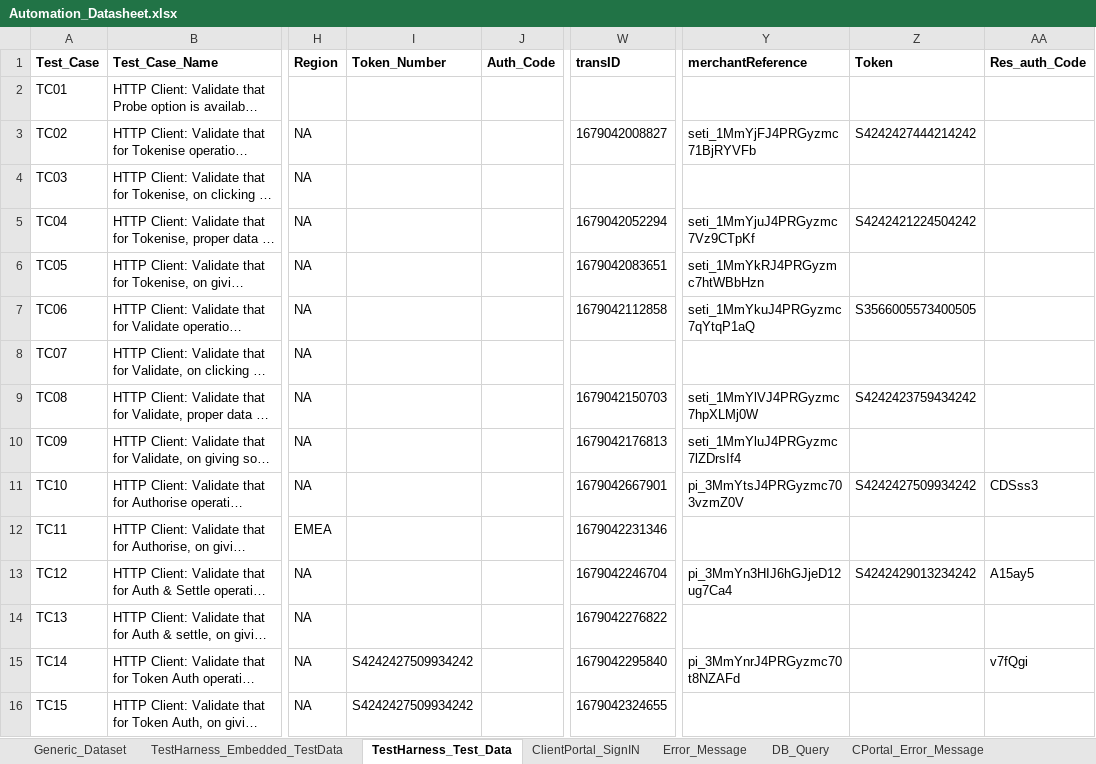
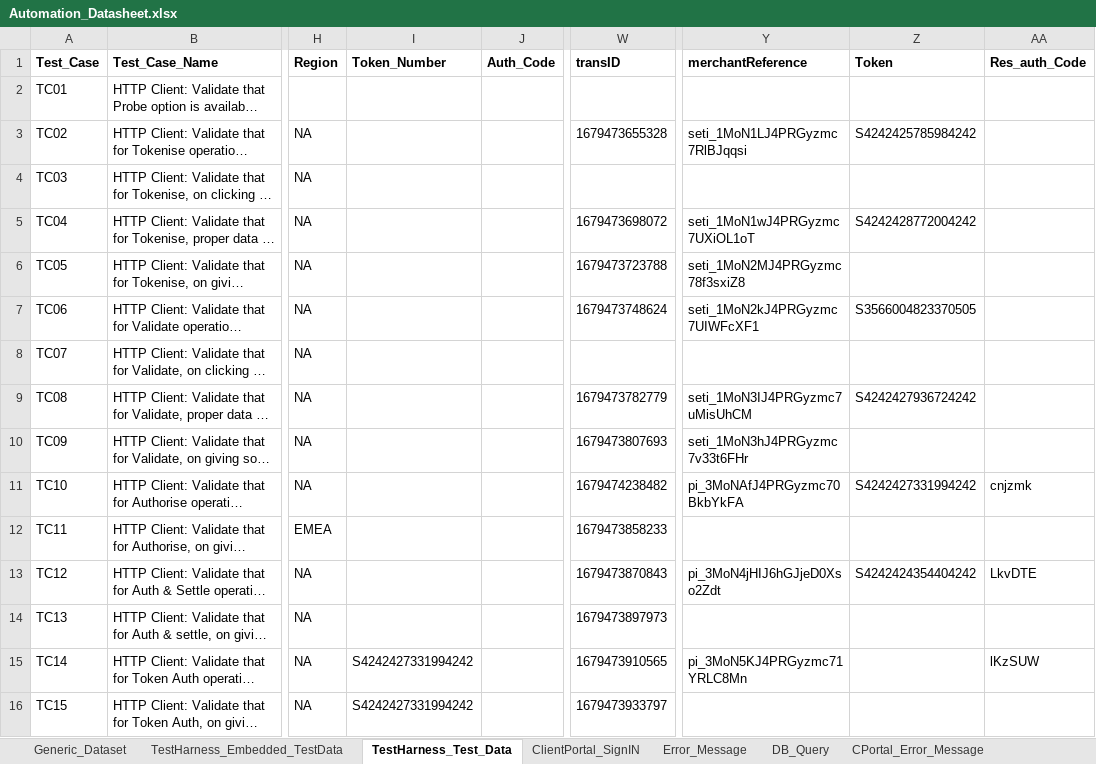
Before and after one commit to gsaha99/Ecommerce_QA, an Excel workbook: Test Data/Automation_Datasheet.xlsx, sheet TestHarness_Test_Data, drawn as a sheet; only a part is shown, gaps mark what is left out; long unchanged cells end in …; values as stored, in another font and other column widths than the file's, no borders; the diff covers the shown part only; the diff names each change by its address in the sheet, - before the commit and + after, or states it on an @@ line.

```diff
--- a/Test Data/Automation_Datasheet.xlsx (sheet TestHarness_Test_Data)
+++ b/Test Data/Automation_Datasheet.xlsx (sheet TestHarness_Test_Data)
-W3 (transID): 1679042008827
+W3 (transID): 1679473655328
-Y3 (merchantReference): seti_1MmYjFJ4PRGyzmc71BjRYVFb
+Y3 (merchantReference): seti_1MoN1LJ4PRGyzmc7RlBJqqsi
-Z3 (Token): S4242427444214242
+Z3 (Token): S4242425785984242
-W5 (transID): 1679042052294
+W5 (transID): 1679473698072
-Y5 (merchantReference): seti_1MmYjuJ4PRGyzmc7Vz9CTpKf
+Y5 (merchantReference): seti_1MoN1wJ4PRGyzmc7UXiOL1oT
-Z5 (Token): S4242421224504242
+Z5 (Token): S4242428772004242
-W6 (transID): 1679042083651
+W6 (transID): 1679473723788
-Y6 (merchantReference): seti_1MmYkRJ4PRGyzmc7htWBbHzn
+Y6 (merchantReference): seti_1MoN2MJ4PRGyzmc78f3sxiZ8
-W7 (transID): 1679042112858
+W7 (transID): 1679473748624
-Y7 (merchantReference): seti_1MmYkuJ4PRGyzmc7qYtqP1aQ
+Y7 (merchantReference): seti_1MoN2kJ4PRGyzmc7UIWFcXF1
-Z7 (Token): S3566005573400505
+Z7 (Token): S3566004823370505
-W9 (transID): 1679042150703
+W9 (transID): 1679473782779
-Y9 (merchantReference): seti_1MmYlVJ4PRGyzmc7hpXLMj0W
+Y9 (merchantReference): seti_1MoN3IJ4PRGyzmc7uMisUhCM
-Z9 (Token): S4242423759434242
+Z9 (Token): S4242427936724242
-W10 (transID): 1679042176813
+W10 (transID): 1679473807693
-Y10 (merchantReference): seti_1MmYluJ4PRGyzmc7lZDrsIf4
+Y10 (merchantReference): seti_1MoN3hJ4PRGyzmc7v33t6FHr
-W11 (transID): 1679042667901
+W11 (transID): 1679474238482
-Y11 (merchantReference): pi_3MmYtsJ4PRGyzmc703vzmZ0V
+Y11 (merchantReference): pi_3MoNAfJ4PRGyzmc70BkbYkFA
-Z11 (Token): S4242427509934242
+Z11 (Token): S4242427331994242
-AA11 (Res_auth_Code): CDSss3
+AA11 (Res_auth_Code): cnjzmk
-W12 (transID): 1679042231346
+W12 (transID): 1679473858233
-W13 (transID): 1679042246704
+W13 (transID): 1679473870843
-Y13 (merchantReference): pi_3MmYn3HIJ6hGJjeD12ug7Ca4
+Y13 (merchantReference): pi_3MoN4jHIJ6hGJjeD0Xso2Zdt
-Z13 (Token): S4242429013234242
+Z13 (Token): S4242424354404242
-AA13 (Res_auth_Code): A15ay5
+AA13 (Res_auth_Code): LkvDTE
-W14 (transID): 1679042276822
+W14 (transID): 1679473897973
-I15:I16 (Token_Number): S4242427509934242
+I15:I16 (Token_Number): S4242427331994242
-W15 (transID): 1679042295840
+W15 (transID): 1679473910565
-Y15 (merchantReference): pi_3MmYnrJ4PRGyzmc70t8NZAFd
+Y15 (merchantReference): pi_3MoN5KJ4PRGyzmc71YRLC8Mn
-AA15 (Res_auth_Code): v7fQgi
+AA15 (Res_auth_Code): lKzSUW
-W16 (transID): 1679042324655
+W16 (transID): 1679473933797
```
Also changed, not shown: 1 added row and 59 edited cells elsewhere in this sheet, sheet TestHarness_Embedded_TestData, sheet Generic_Dataset, 14 other files.
